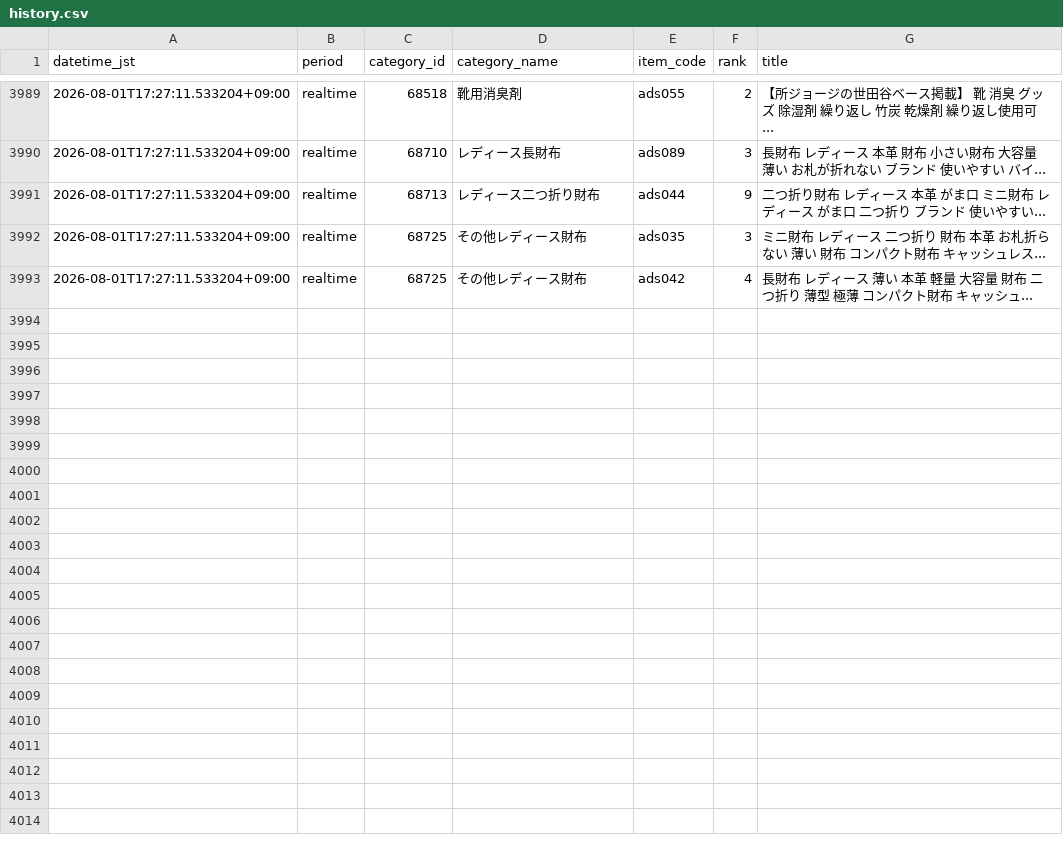
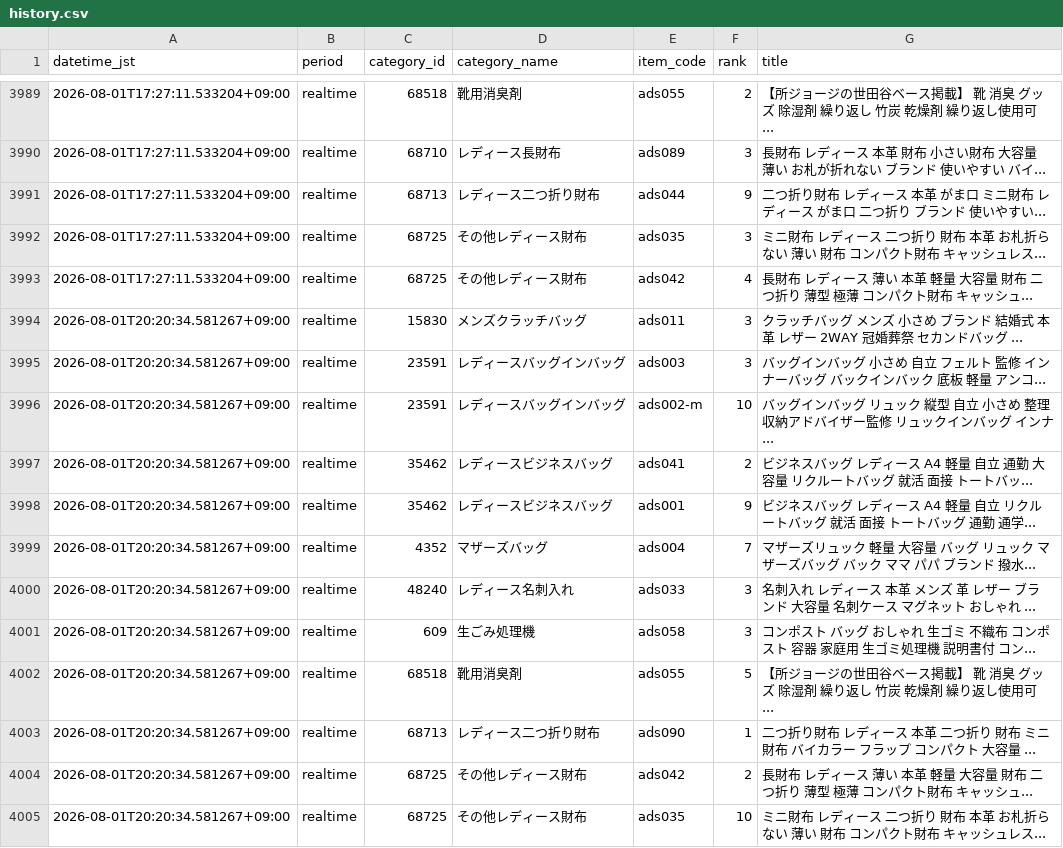
Before and after one commit to ads-hideki/yahoo-ranking-monitor, a CSV file: data/history.csv, drawn as a sheet; only a part is shown, gaps mark what is left out.

```diff
--- a/data/history.csv
+++ b/data/history.csv
@@ -3993 +3993,13 @@
 2026-08-01T17:27:11.533204+09:00,realtime,68725,その他レディース財布,ads042,4,長財布 レディース 薄い 本革 軽量 大容量 財布 二つ折り 薄型 極薄 コンパクト財布 キャッシュ...
+2026-08-01T20:20:34.581267+09:00,realtime,15830,メンズクラッチバッグ,ads011,3,クラッチバッグ メンズ 小さめ ブランド 結婚式 本革 レザー 2WAY 冠婚葬祭 セカンドバッグ ...
+2026-08-01T20:20:34.581267+09:00,realtime,23591,レディースバッグインバッグ,ads003,3,バッグインバッグ 小さめ 自立 フェルト 監修 インナーバッグ バックインバック 底板 軽量 アンコ...
+2026-08-01T20:20:34.581267+09:00,realtime,23591,レディースバッグインバッグ,ads002-m,10,バッグインバッグ リュック 縦型 自立 小さめ 整理収納アドバイザー監修 リュックインバッグ インナ...
+2026-08-01T20:20:34.581267+09:00,realtime,35462,レディースビジネスバッグ,ads041,2,ビジネスバッグ レディース A4 軽量 自立 通勤 大容量 リクルートバッグ 就活 面接 トートバッ...
+2026-08-01T20:20:34.581267+09:00,realtime,35462,レディースビジネスバッグ,ads001,9,ビジネスバッグ レディース A4 軽量 自立 リクルートバッグ 就活 面接 トートバッグ 通勤 通学...
+2026-08-01T20:20:34.581267+09:00,realtime,4352,マザーズバッグ,ads004,7,マザーズリュック 軽量 大容量 バッグ リュック マザーズバッグ バック ママ パパ ブランド 撥水...
+2026-08-01T20:20:34.581267+09:00,realtime,48240,レディース名刺入れ,ads033,3,名刺入れ レディース 本革 メンズ 革 レザー ブランド 大容量 名刺ケース マグネット おしゃれ ...
+2026-08-01T20:20:34.581267+09:00,realtime,609,生ごみ処理機,ads058,3,コンポスト バッグ おしゃれ 生ゴミ 不織布 コンポスト 容器 家庭用 生ゴミ処理機 説明書付 コン...
+2026-08-01T20:20:34.581267+09:00,realtime,68518,靴用消臭剤,ads055,5,【所ジョージの世田谷ベース掲載】 靴 消臭 グッズ 除湿剤 繰り返し 竹炭 乾燥剤 繰り返し使用可 ...
+2026-08-01T20:20:34.581267+09:00,realtime,68713,レディース二つ折り財布,ads090,1,二つ折り財布 レディース 本革 二つ折り 財布 ミニ財布 バイカラー フラップ コンパクト 大容量 ...
+2026-08-01T20:20:34.581267+09:00,realtime,68725,その他レディース財布,ads042,2,長財布 レディース 薄い 本革 軽量 大容量 財布 二つ折り 薄型 極薄 コンパクト財布 キャッシュ...
+2026-08-01T20:20:34.581267+09:00,realtime,68725,その他レディース財布,ads035,10,ミニ財布 レディース 二つ折り 財布 本革 お札折らない 薄い 財布 コンパクト財布 キャッシュレス...
```
Also changed, not shown: 4 other files.
